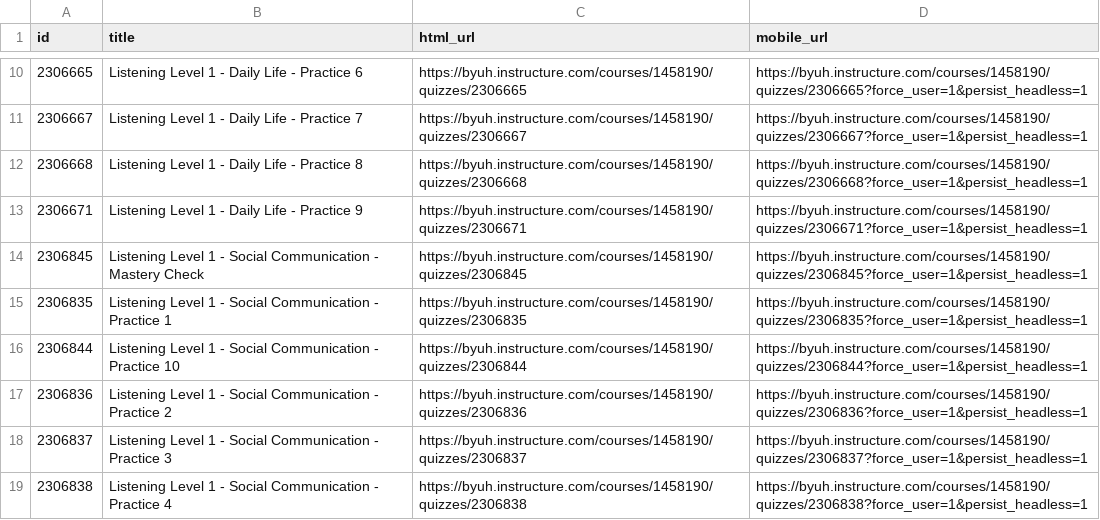
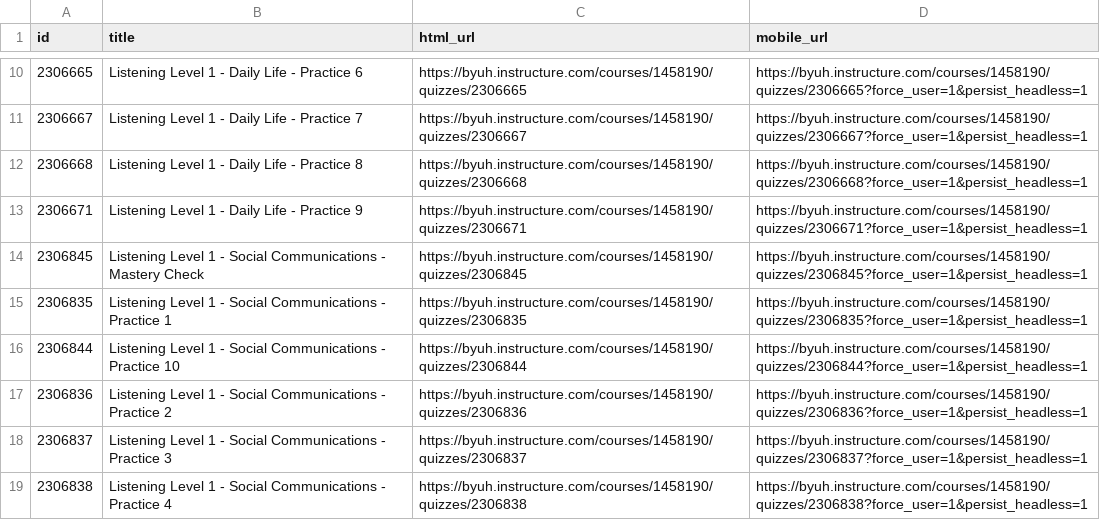
Before and after one commit to byuitechops/english-connect, a CSV file: quizes.csv, drawn as a sheet; only a part is shown, gaps mark what is left out; the diff covers the shown part only.

Commit message:
fixes #18 - social communications

```diff
--- a/quizes.csv
+++ b/quizes.csv
@@ -13,7 +13,7 @@ id,title,html_url,mobile_url
 2306671,Listening Level 1 - Daily Life - Practice 9,https://byuh.instructure.com/courses/1458190/quizzes/2306671,https://byuh.instructure.com/courses/1458190/quizzes/2306671?force_user=1&persist_headless=1
-2306845,Listening Level 1 - Social Communication - Mastery Check,https://byuh.instructure.com/courses/1458190/quizzes/2306845,https://byuh.instructure.com/courses/1458190/quizzes/2306845?force_user=1&persist_headless=1
-2306835,Listening Level 1 - Social Communication - Practice 1,https://byuh.instructure.com/courses/1458190/quizzes/2306835,https://byuh.instructure.com/courses/1458190/quizzes/2306835?force_user=1&persist_headless=1
-2306844,Listening Level 1 - Social Communication - Practice 10,https://byuh.instructure.com/courses/1458190/quizzes/2306844,https://byuh.instructure.com/courses/1458190/quizzes/2306844?force_user=1&persist_headless=1
-2306836,Listening Level 1 - Social Communication - Practice 2,https://byuh.instructure.com/courses/1458190/quizzes/2306836,https://byuh.instructure.com/courses/1458190/quizzes/2306836?force_user=1&persist_headless=1
-2306837,Listening Level 1 - Social Communication - Practice 3,https://byuh.instructure.com/courses/1458190/quizzes/2306837,https://byuh.instructure.com/courses/1458190/quizzes/2306837?force_user=1&persist_headless=1
-2306838,Listening Level 1 - Social Communication - Practice 4,https://byuh.instructure.com/courses/1458190/quizzes/2306838,https://byuh.instructure.com/courses/1458190/quizzes/2306838?force_user=1&persist_headless=1
+2306845,Listening Level 1 - Social Communications - Mastery Check,https://byuh.instructure.com/courses/1458190/quizzes/2306845,https://byuh.instructure.com/courses/1458190/quizzes/2306845?force_user=1&persist_headless=1
+2306835,Listening Level 1 - Social Communications - Practice 1,https://byuh.instructure.com/courses/1458190/quizzes/2306835,https://byuh.instructure.com/courses/1458190/quizzes/2306835?force_user=1&persist_headless=1
+2306844,Listening Level 1 - Social Communications - Practice 10,https://byuh.instructure.com/courses/1458190/quizzes/2306844,https://byuh.instructure.com/courses/1458190/quizzes/2306844?force_user=1&persist_headless=1
+2306836,Listening Level 1 - Social Communications - Practice 2,https://byuh.instructure.com/courses/1458190/quizzes/2306836,https://byuh.instructure.com/courses/1458190/quizzes/2306836?force_user=1&persist_headless=1
+2306837,Listening Level 1 - Social Communications - Practice 3,https://byuh.instructure.com/courses/1458190/quizzes/2306837,https://byuh.instructure.com/courses/1458190/quizzes/2306837?force_user=1&persist_headless=1
+2306838,Listening Level 1 - Social Communications - Practice 4,https://byuh.instructure.com/courses/1458190/quizzes/2306838,https://byuh.instructure.com/courses/1458190/quizzes/2306838?force_user=1&persist_headless=1
```
Also changed, not shown: 87 edited cells elsewhere in this file, 30 other files.
